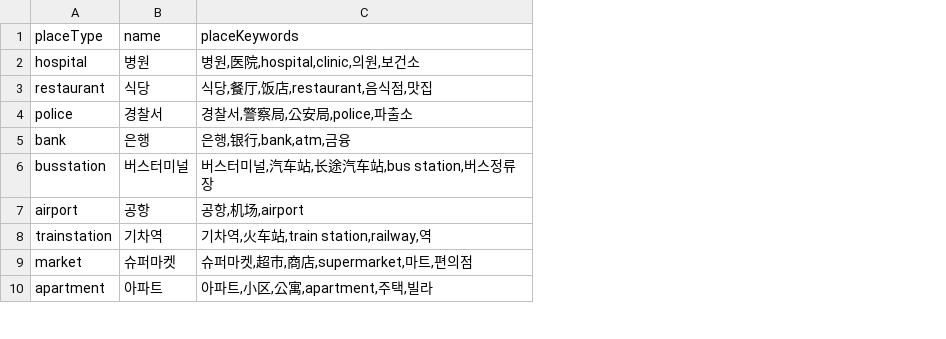
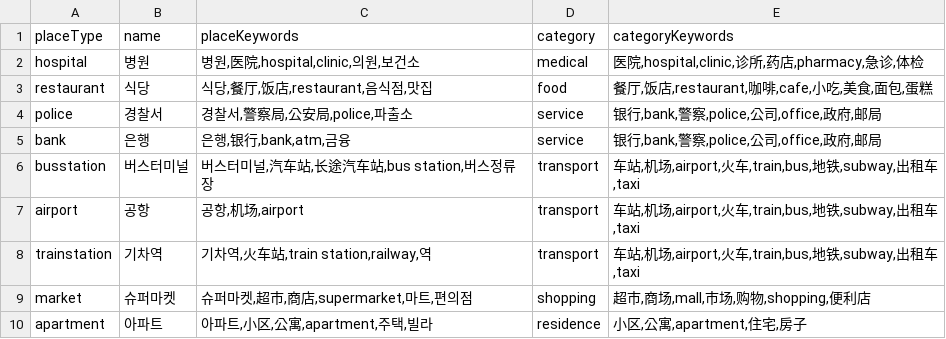
Before and after one commit to hijhkim-lang/navitalk, a CSV file: places.csv, drawn as a sheet; only a part is shown; the diff names each change by its address in the sheet, - before the commit and + after, or states it on an @@ line.

```diff
--- a/places.csv
+++ b/places.csv
+column D (category), rows 2-10: medical | food | service | service | transport | transport | transport | shopping | residence
+column E (categoryKeywords), rows 2-10: 医院,hospital,clinic,诊所,药店,pharmacy,急诊,体检 | 餐厅,饭店,restaurant,咖啡,cafe,小吃,美食,面包,蛋糕 | 银行,bank,警察,police,公司,office,政府,邮局 | 银行,bank,警察,police,公司,office,政府,邮局 | 车站,机场,airport,火车,train,bus,地铁,subway,出租车,taxi | 车站,机场,airport,火车,train,bus,地铁,subway,出租车,taxi | 车站,机场,airport,火车,train,bus,地铁,subway,出租车,taxi | 超市,商场,mall,市场,购物,shopping,便利店 | 小区,公寓,apartment,住宅,房子
```
Also changed, not shown: 1 other file.
